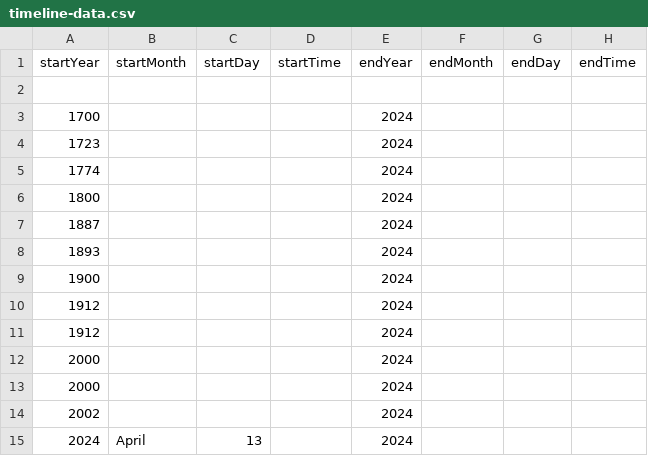
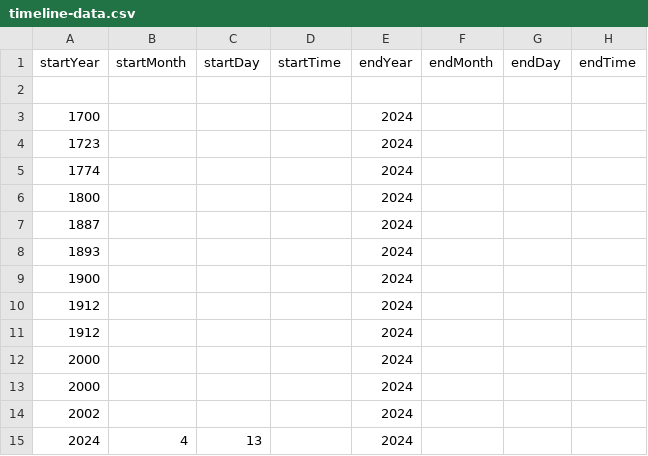
Before and after one commit to DeustoKom/MSGW24-timeline, a CSV file: docs/Group-MediaMasters/timeline-data.csv, drawn as a sheet; only a part is shown; the diff names each change by its address in the sheet, - before the commit and + after, or states it on an @@ line.

Commit message:
Draft 8

```diff
--- a/docs/Group-MediaMasters/timeline-data.csv
+++ b/docs/Group-MediaMasters/timeline-data.csv
-B15 (startMonth): April
+B15 (startMonth): 4
```
